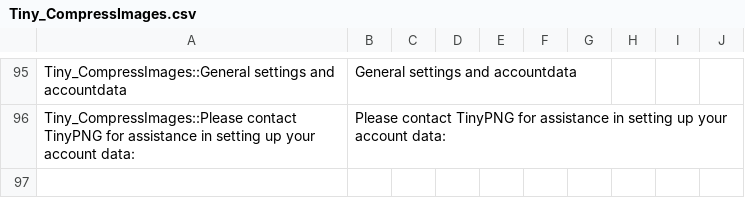
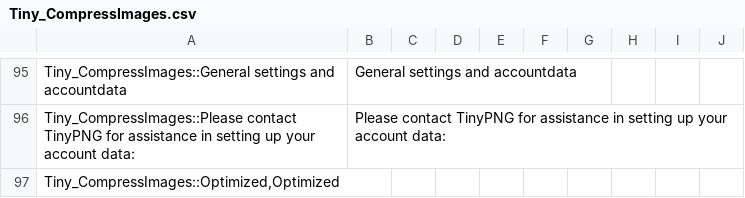
Before and after one commit to tinify/magento1-plugin, a CSV file: app/locale/en_US/Tiny_CompressImages.csv, drawn as a sheet; only a part is shown, gaps mark what is left out; the diff names each change by its address in the sheet, - before the commit and + after, or states it on an @@ line.

```diff
--- a/app/locale/en_US/Tiny_CompressImages.csv
+++ b/app/locale/en_US/Tiny_CompressImages.csv
+row 97: Tiny_CompressImages::Optimized,Optimized
```
Also changed, not shown: 11 other files.
